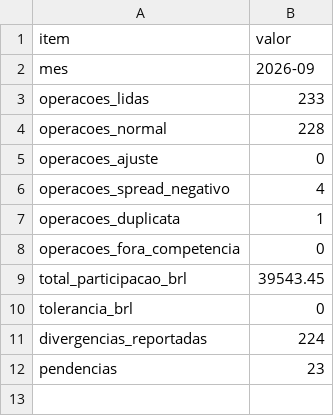
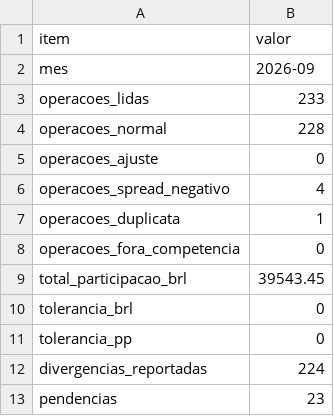
Before and after one commit to matos01pedro26-lab/hackaton_barte, a CSV file: saida/parcial/remessa_resumo.csv, drawn as a sheet; the diff names each change by its address in the sheet, - before the commit and + after, or states it on an @@ line.

```diff
--- a/saida/parcial/remessa_resumo.csv
+++ b/saida/parcial/remessa_resumo.csv
+row 11: tolerancia_pp | 0
```
Also changed, not shown: 6 other files.
